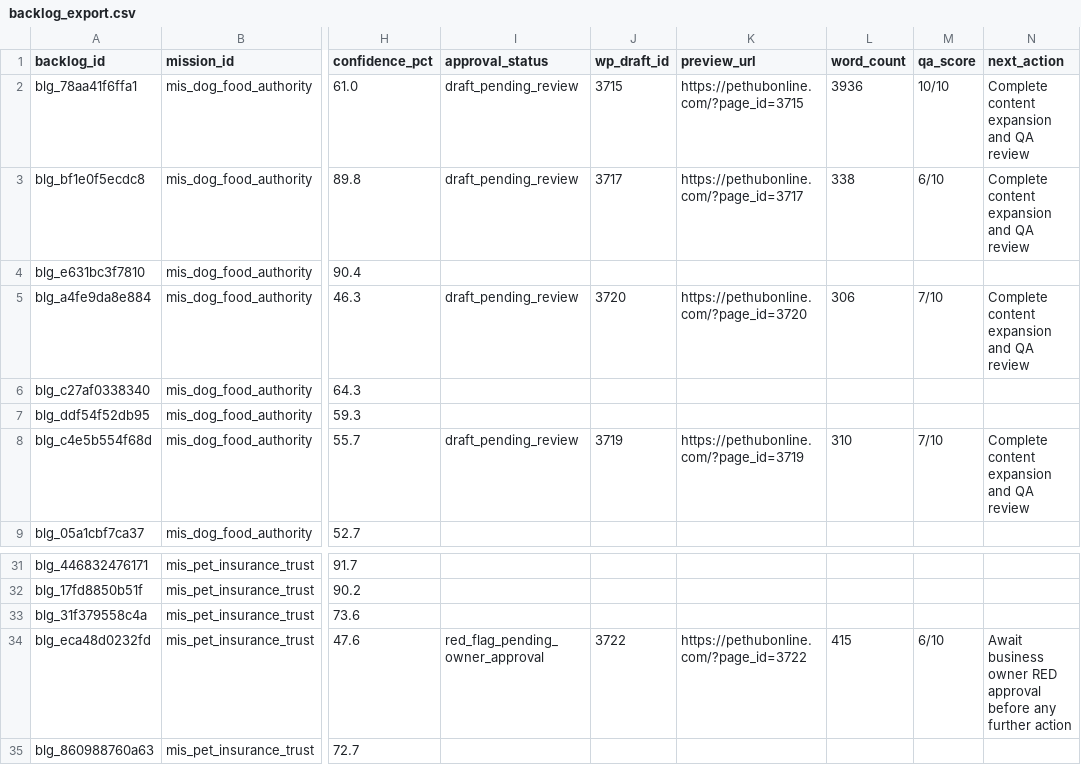
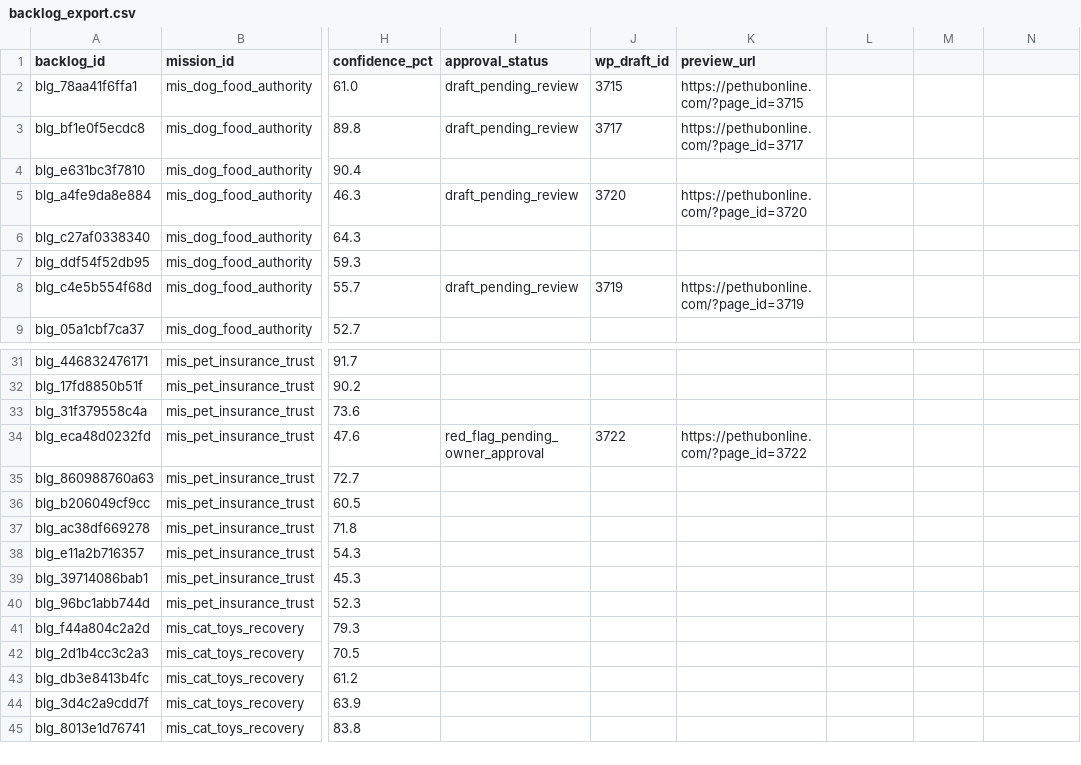
Before and after one commit to anirudhatalmale6-alt/pethub-phase8-audit, a CSV file: backlog_export.csv, drawn as a sheet; only a part is shown, gaps mark what is left out; the shorter side is filled out with more unchanged rows; the diff names each change by its address in the sheet, - before the commit and + after, or states it on an @@ line.

```diff
--- a/backlog_export.csv
+++ b/backlog_export.csv
-L1: word_count
+L1: (empty)
-M1: qa_score
+M1: (empty)
-N1: next_action
+N1: (empty)
-L2: 3936
+L2: (empty)
-M2: 10/10
+M2: (empty)
-N2:N3: Complete content expansion and QA review
+N2:N3: (empty)
-L3: 338
+L3: (empty)
-M3: 6/10
+M3: (empty)
-L5: 306
+L5: (empty)
-M5: 7/10
+M5: (empty)
-N5: Complete content expansion and QA review
+N5: (empty)
-L8: 310
+L8: (empty)
-M8: 7/10
+M8: (empty)
-N8: Complete content expansion and QA review
+N8: (empty)
-L34: 415
+L34: (empty)
-M34: 6/10
+M34: (empty)
-N34: Await business owner RED approval before any further action
+N34: (empty)
```
Also changed, not shown: 2 other files.
